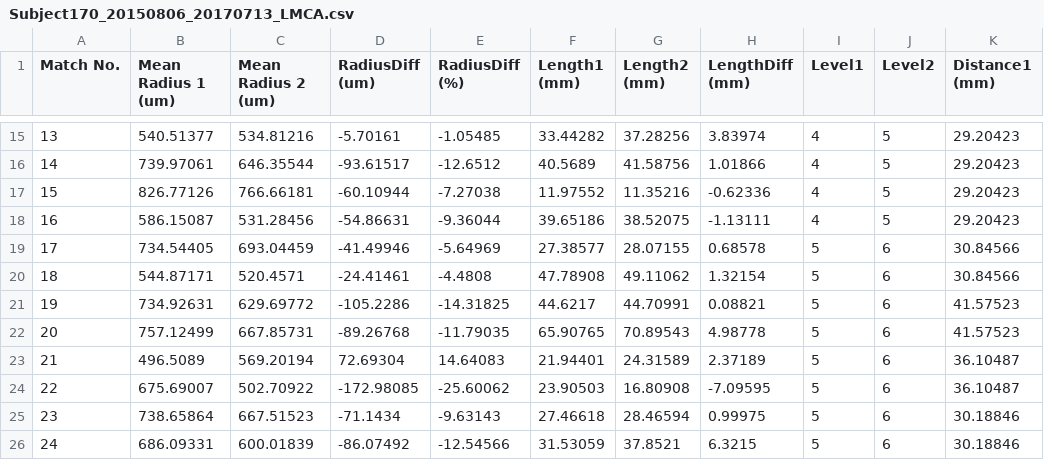
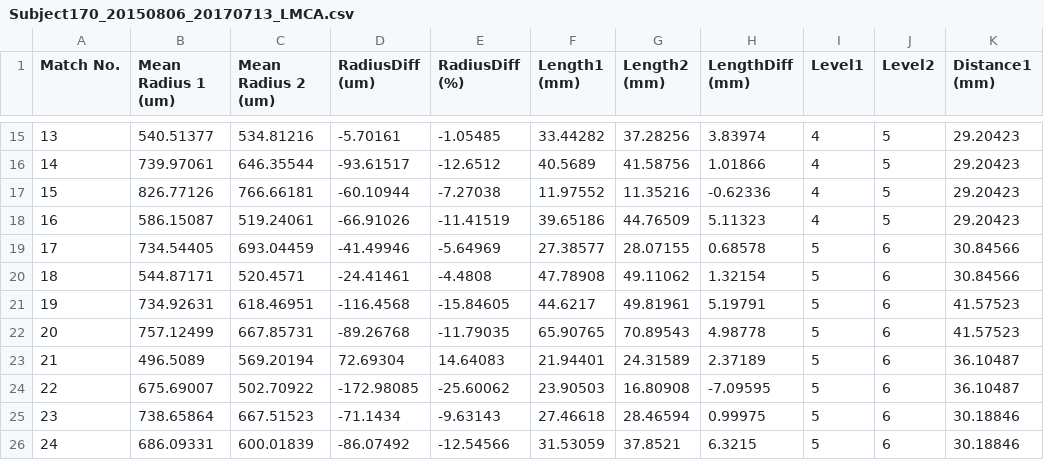
Before and after one commit to zjx1805/ShowGraphMatchingWeb, a CSV file: data/Subject170_20150806_20170713_LMCA.csv, drawn as a sheet; only a part is shown, gaps mark what is left out; the diff names each change by its address in the sheet, - before the commit and + after, or states it on an @@ line.

```diff
--- a/data/Subject170_20150806_20170713_LMCA.csv
+++ b/data/Subject170_20150806_20170713_LMCA.csv
-C18 (Mean Radius 2 (um)): 531.28456
+C18 (Mean Radius 2 (um)): 519.24061
-D18 (RadiusDiff (um)): -54.86631
+D18 (RadiusDiff (um)): -66.91026
-E18 (RadiusDiff (%)): -9.36044
+E18 (RadiusDiff (%)): -11.41519
-G18 (Length2 (mm)): 38.52075
+G18 (Length2 (mm)): 44.76509
-H18 (LengthDiff (mm)): -1.13111
+H18 (LengthDiff (mm)): 5.11323
-C21 (Mean Radius 2 (um)): 629.69772
+C21 (Mean Radius 2 (um)): 618.46951
-D21 (RadiusDiff (um)): -105.2286
+D21 (RadiusDiff (um)): -116.4568
-E21 (RadiusDiff (%)): -14.31825
+E21 (RadiusDiff (%)): -15.84605
-G21 (Length2 (mm)): 44.70991
+G21 (Length2 (mm)): 49.81961
-H21 (LengthDiff (mm)): 0.08821
+H21 (LengthDiff (mm)): 5.19791
```
Also changed, not shown: data/Subject170_20130918_20150806_LMCA.csv, data/Subject451_20130919_20140915_LMCA.csv, 7 other files.
